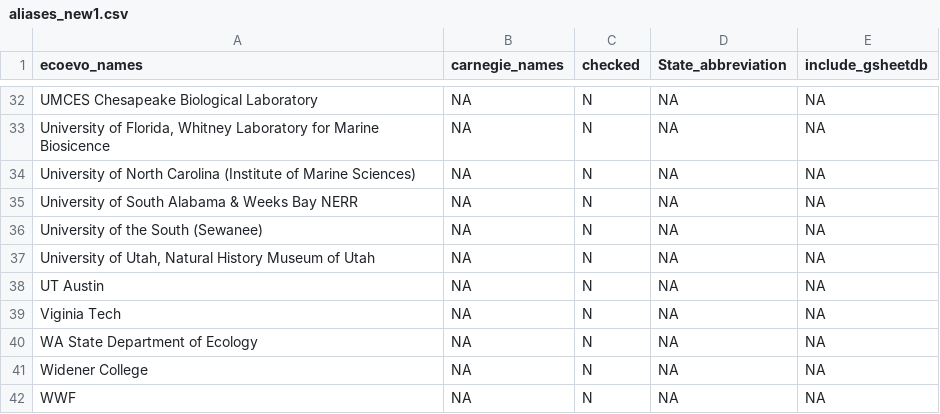
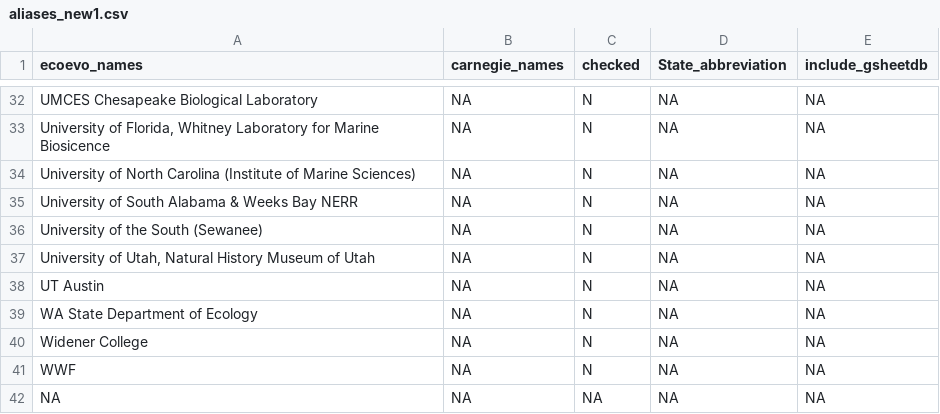
Before and after one commit to mikeblazanin/ecoevojobsR, a CSV file: data-raw/aliases_new1.csv, drawn as a sheet; only a part is shown, gaps mark what is left out; the shorter side is filled out with more unchanged rows; the diff names each change by its address in the sheet, - before the commit and + after, or states it on an @@ line.

```diff
--- a/data-raw/aliases_new1.csv
+++ b/data-raw/aliases_new1.csv
-row 39: Viginia Tech | NA | N | NA | NA
```
Also changed, not shown: data-raw/ecoevojobsR_faculty.csv, data-raw/ecoevojobsR_postdoc.csv, 1 other file.
